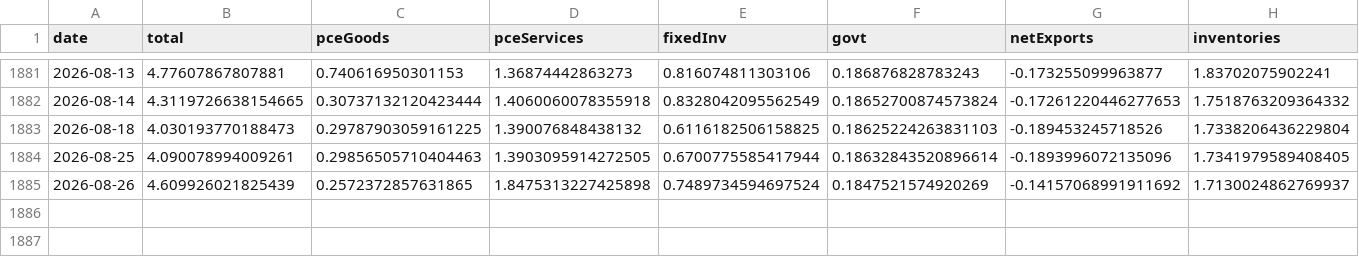
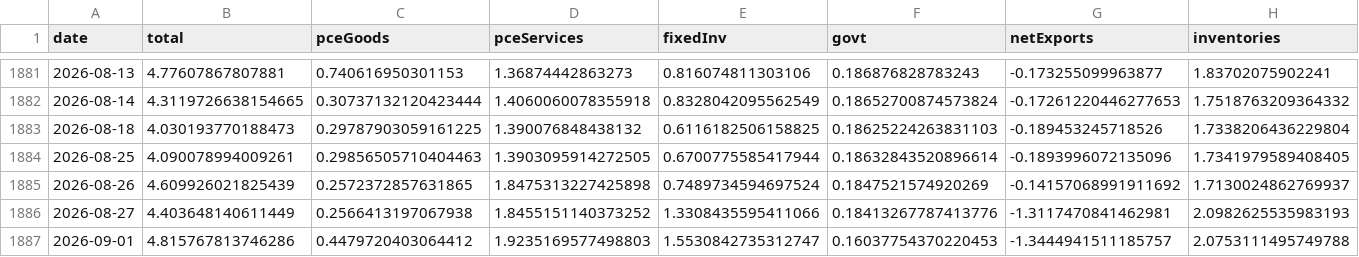
Before and after one commit to smallfishmacro-Git/macro-regime, a CSV file: data/cache/gdpnow_components.csv, drawn as a sheet; only a part is shown, gaps mark what is left out; the diff names each change by its address in the sheet, - before the commit and + after, or states it on an @@ line.

Commit message:
chore(data): daily ingest 2026-09-02
NORMAL/SLOWING · GDPNow 4.82 · NY 2.22

```diff
--- a/data/cache/gdpnow_components.csv
+++ b/data/cache/gdpnow_components.csv
+row 1886: 2026-08-27 | 4.403648140611449 | 0.2566413197067938 | 1.8455151140373252 | 1.3308435595411066 | 0.18413267787413776 | -1.3117470841462981 | 2.0982625535983193
+row 1887: 2026-09-01 | 4.815767813746286 | 0.4479720403064412 | 1.9235169577498803 | 1.5530842735312747 | 0.16037754370220453 | -1.3444941511185757 | 2.0753111495749788
```
Also changed, not shown: data/cache/spx_weekly_yoy.csv, 7 other files.
